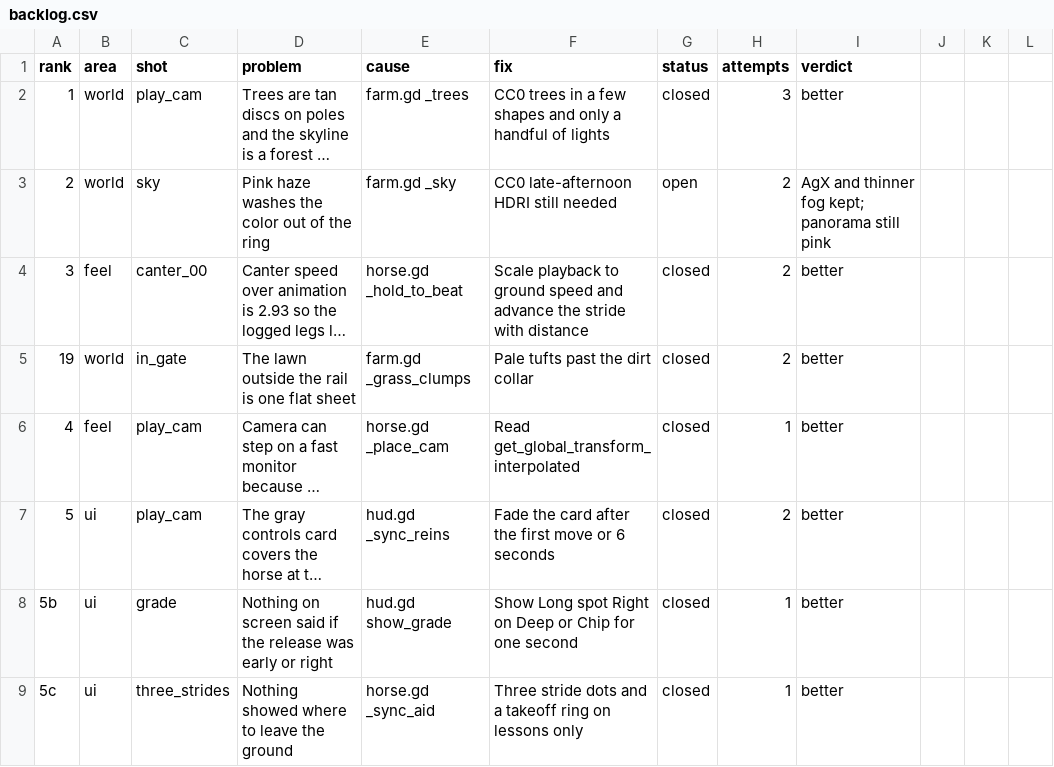
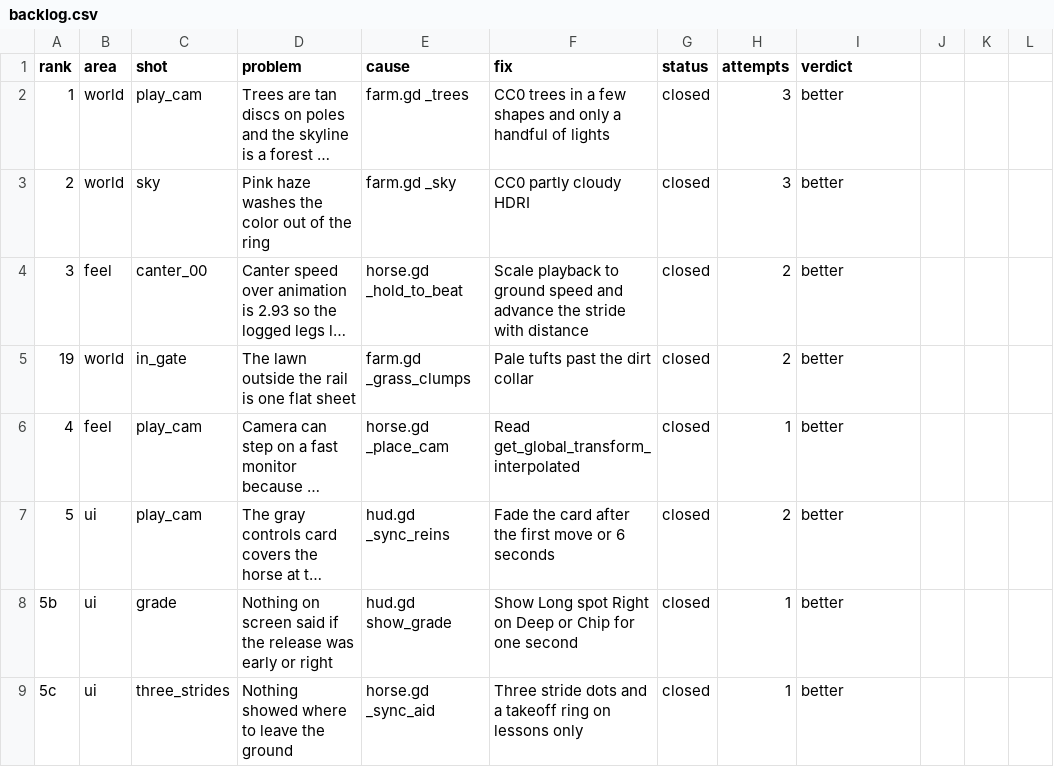
Before and after one commit to wmehobbs/Abbott-game, a CSV file: dist/day13/backlog.csv, drawn as a sheet; only a part is shown; long unchanged cells end in …; the diff names each change by its address in the sheet, - before the commit and + after, or states it on an @@ line.

```diff
--- a/dist/day13/backlog.csv
+++ b/dist/day13/backlog.csv
-F3 (fix): CC0 late-afternoon HDRI still needed
+F3 (fix): CC0 partly cloudy HDRI
-G3 (status): open
+G3 (status): closed
-H3 (attempts): 2
+H3 (attempts): 3
-I3 (verdict): AgX and thinner fog kept; panorama still pink
+I3 (verdict): better
```
Also changed, not shown: 6 other files.
